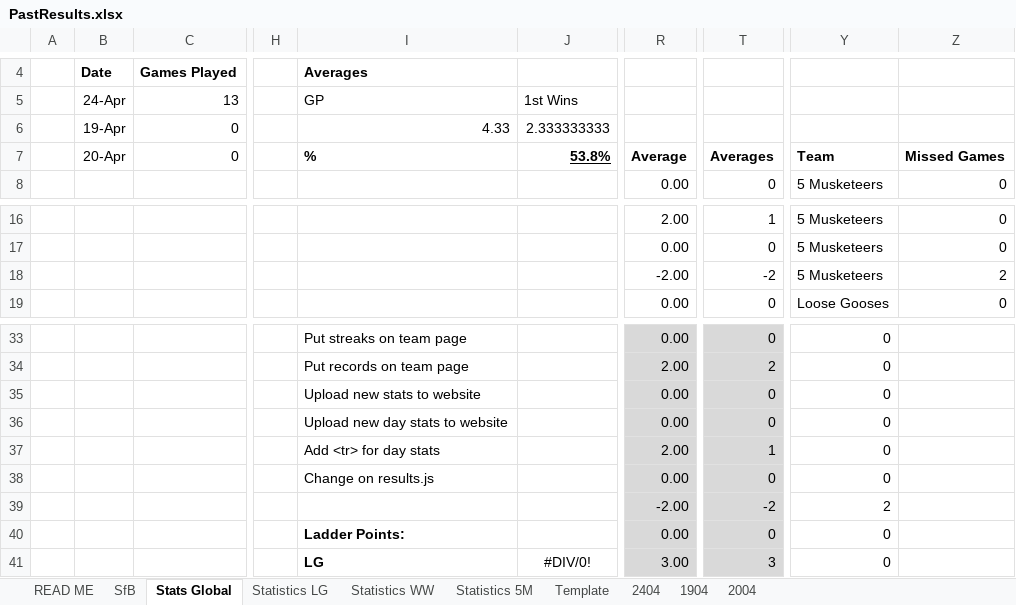
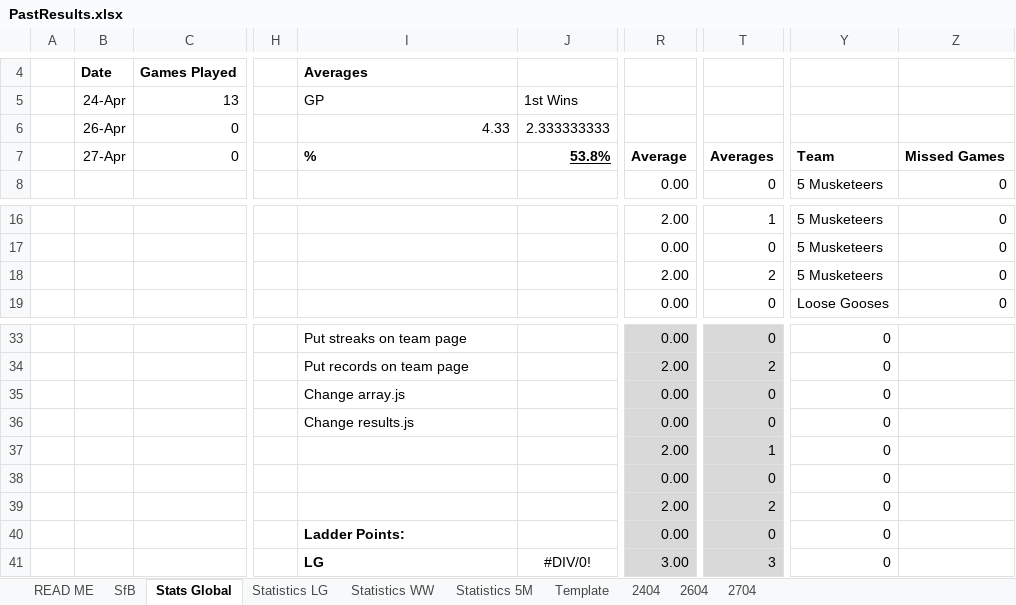
Before and after one commit to KingGoose20/TLTBO, an Excel workbook: Other Files/PastResults.xlsx, sheet Stats Global, drawn as a sheet; only a part is shown, gaps mark what is left out; values as stored, in another font and other column widths than the file's, no borders; charts and pictures and table styles not drawn; the diff names each change by its address in the sheet, - before the commit and + after, or states it on an @@ line.

Commit message:
Better stats

```diff
--- a/Other Files/PastResults.xlsx (sheet Stats Global)
+++ b/Other Files/PastResults.xlsx (sheet Stats Global)
-sheet tab: 1904
+sheet tab: 2604
-sheet tab: 2004
+sheet tab: 2704
-B6: 19-Apr
+B6: 26-Apr
-B7: 20-Apr
+B7: 27-Apr
-R18: -2.00
+R18: 2.00
-T18: -2
+T18: 2
-Z18: 2
+Z18: 0
-I35: Upload new stats to website
+I35: Change array.js
-I36: Upload new day stats to website
+I36: Change results.js
-I37: Add <tr> for day stats
+I37: (empty)
-I38: Change on results.js
+I38: (empty)
-R39: -2.00
+R39: 2.00
-T39: -2
+T39: 2
-Y39: 2
+Y39: 0
```
Also changed, not shown: sheet 2704, sheet SfB, sheet Statistics WW, sheet Statistics LG, sheet Statistics 5M, sheet 2604, formulas that keep their value, 4 other files.
